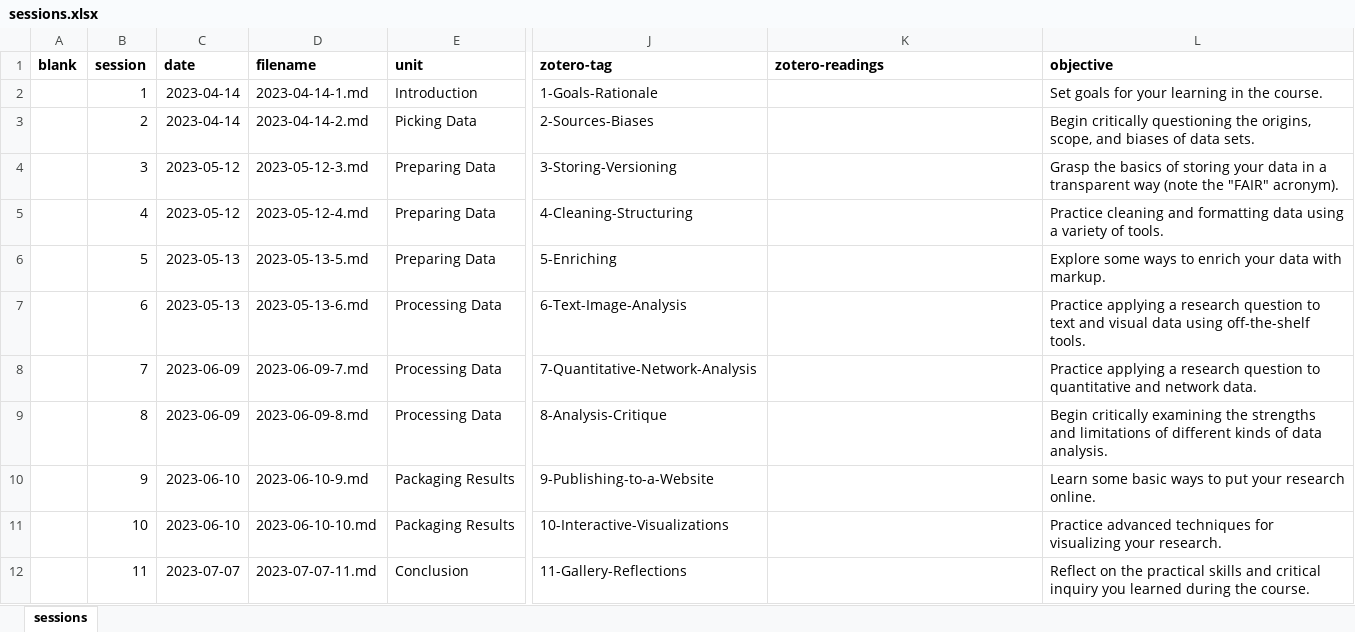
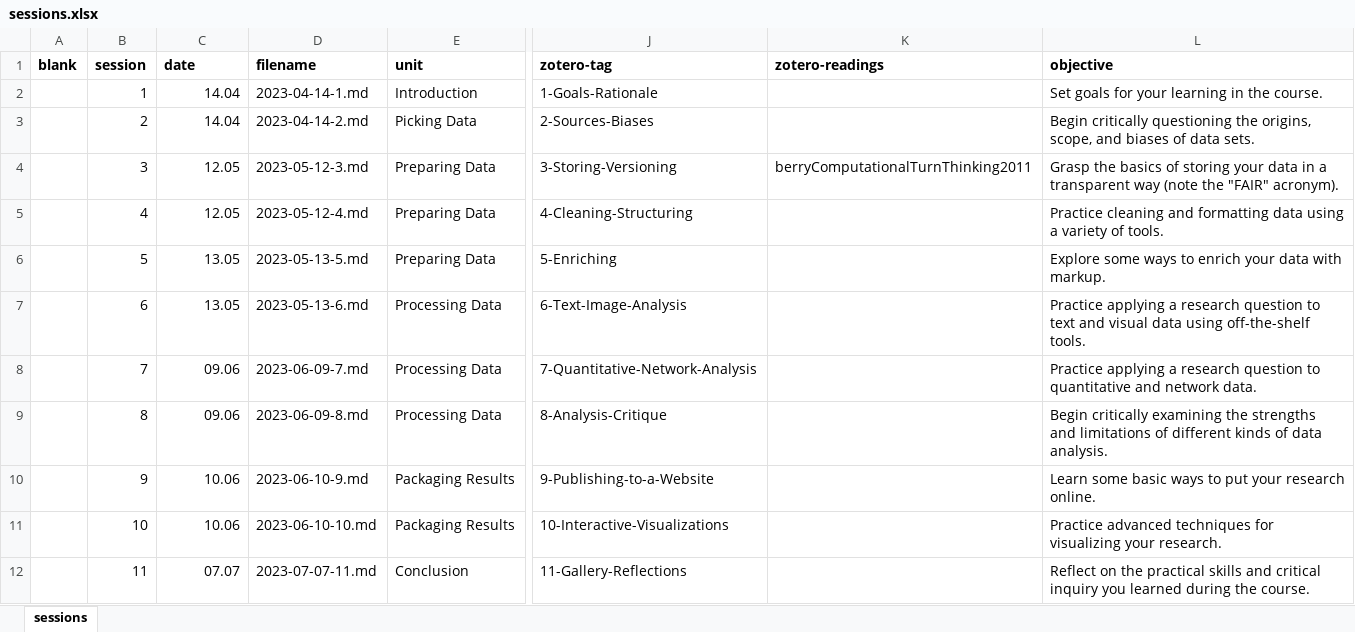
Before and after one commit to jirelations/Millennial, an Excel workbook: _data/sessions.xlsx, sheet sessions, drawn as a sheet; only a part is shown, gaps mark what is left out; values as stored, in another font and other column widths than the file's, no borders; the diff names each change by its address in the sheet, - before the commit and + after, or states it on an @@ line.

Commit message:
Updated sessions 2-3

```diff
--- a/_data/sessions.xlsx (sheet sessions)
+++ b/_data/sessions.xlsx (sheet sessions)
-C2:C3 (date): 2023-04-14
+C2:C3 (date): 14.04
-C4:C5 (date): 2023-05-12
+C4:C5 (date): 12.05
-K4 (zotero-readings): (empty)
+K4 (zotero-readings): berryComputationalTurnThinking2011
-C6:C7 (date): 2023-05-13
+C6:C7 (date): 13.05
-C8:C9 (date): 2023-06-09
+C8:C9 (date): 09.06
-C10:C11 (date): 2023-06-10
+C10:C11 (date): 10.06
-C12 (date): 2023-07-07
+C12 (date): 07.07
```
Also changed, not shown: 5 other files.
